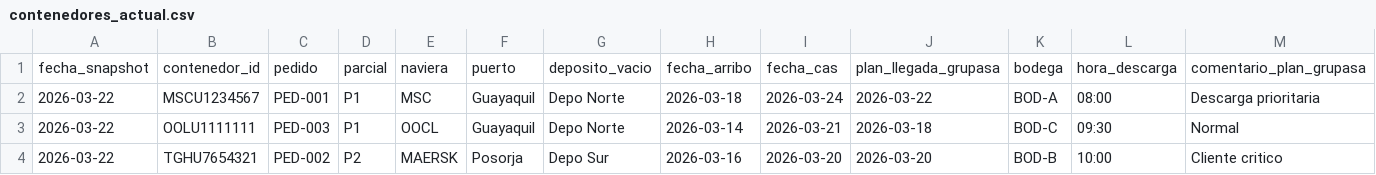
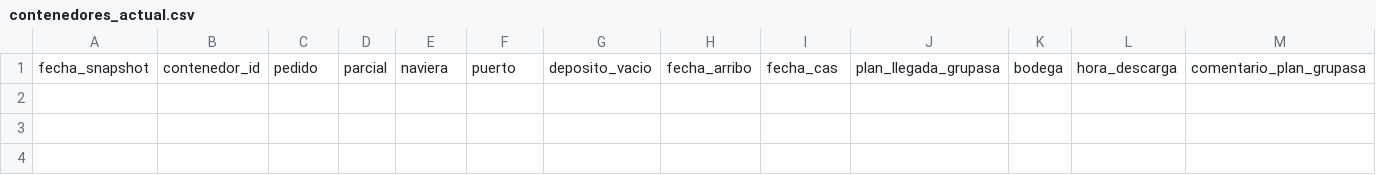
Before and after one commit to sgarzong/grupasa, a CSV file: data/curated/contenedores_actual.csv, drawn as a sheet; only a part is shown; rows hold the shown columns only; the diff names each change by its address in the sheet, - before the commit and + after, or states it on an @@ line.

```diff
--- a/data/curated/contenedores_actual.csv
+++ b/data/curated/contenedores_actual.csv
-row 2: 2026-03-22 | MSCU1234567 | PED-001 | P1 | MSC | Guayaquil | Depo Norte | 2026-03-18 | 2026-03-24 | 2026-03-22 | BOD-A | 08:00 | Descarga prioritaria
-row 3: 2026-03-22 | OOLU1111111 | PED-003 | P1 | OOCL | Guayaquil | Depo Norte | 2026-03-14 | 2026-03-21 | 2026-03-18 | BOD-C | 09:30 | Normal
-row 4: 2026-03-22 | TGHU7654321 | PED-002 | P2 | MAERSK | Posorja | Depo Sur | 2026-03-16 | 2026-03-20 | 2026-03-20 | BOD-B | 10:00 | Cliente critico
```
Also changed, not shown: data/history/plan_galagans_congelado.csv, data/history/registro_congelado.csv, 2 other files.
